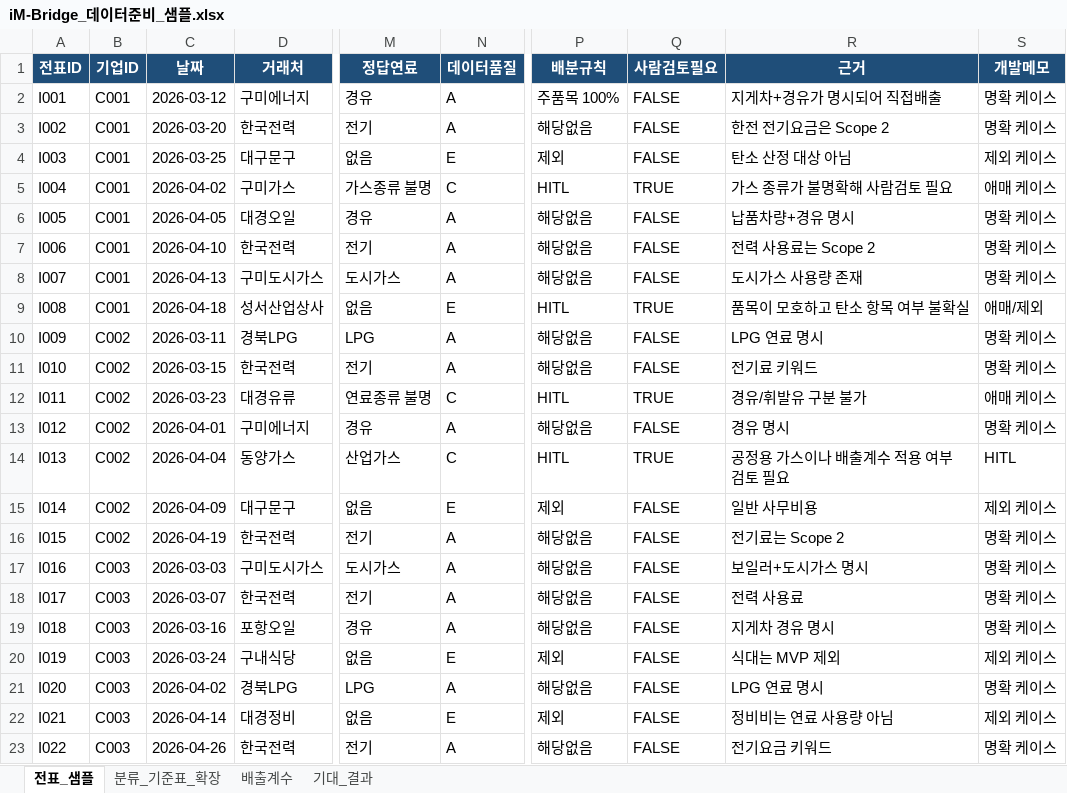
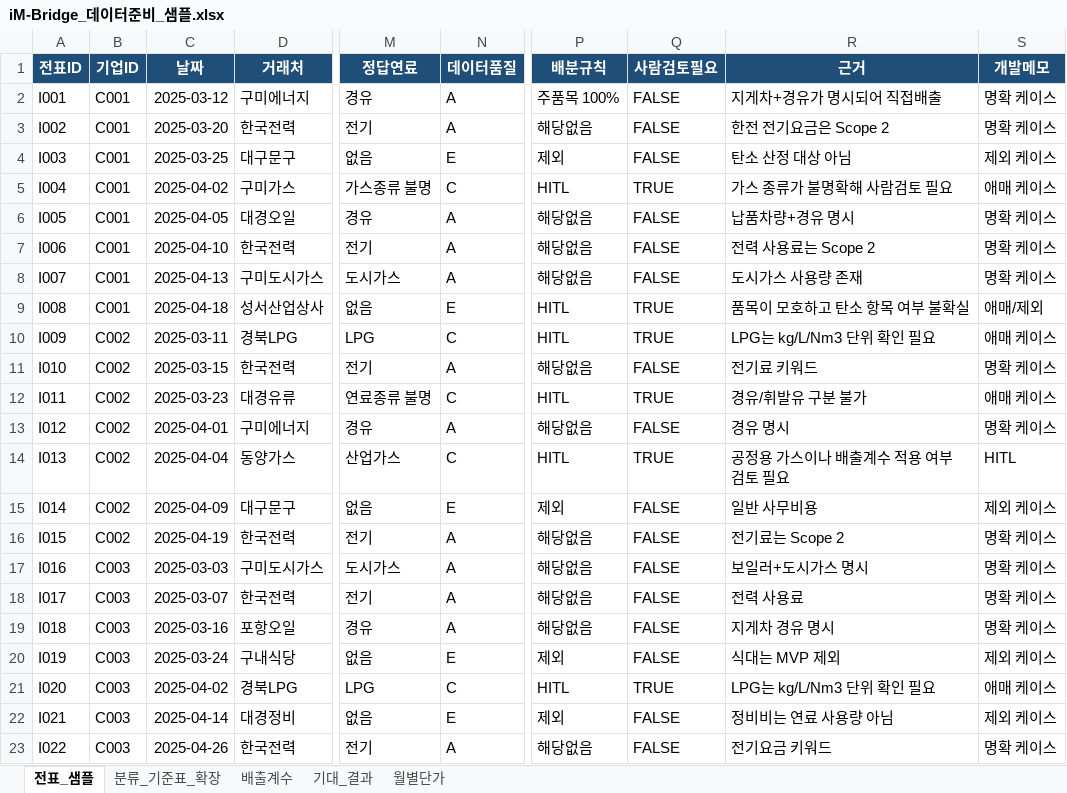
Before and after one commit to alswl722/GamTan-public, an Excel workbook: data/iM-Bridge_데이터준비_샘플.xlsx, sheet 전표_샘플, drawn as a sheet; only a part is shown, gaps mark what is left out; values as stored, in another font and other column widths than the file's, no borders; conditional formats and table styles not drawn; the diff covers the shown part only; the diff names each change by its address in the sheet, - before the commit and + after, or states it on an @@ line.

```diff
--- a/data/iM-Bridge_데이터준비_샘플.xlsx (sheet 전표_샘플)
+++ b/data/iM-Bridge_데이터준비_샘플.xlsx (sheet 전표_샘플)
+sheet tab: 월별단가
-C2 (날짜): 2026-03-12
+C2 (날짜): 2025-03-12
-C3 (날짜): 2026-03-20
+C3 (날짜): 2025-03-20
-C4 (날짜): 2026-03-25
+C4 (날짜): 2025-03-25
-C5 (날짜): 2026-04-02
+C5 (날짜): 2025-04-02
-C6 (날짜): 2026-04-05
+C6 (날짜): 2025-04-05
-C7 (날짜): 2026-04-10
+C7 (날짜): 2025-04-10
-C8 (날짜): 2026-04-13
+C8 (날짜): 2025-04-13
-C9 (날짜): 2026-04-18
+C9 (날짜): 2025-04-18
-C10 (날짜): 2026-03-11
+C10 (날짜): 2025-03-11
-N10 (데이터품질): A
+N10 (데이터품질): C
-P10 (배분규칙): 해당없음
+P10 (배분규칙): HITL
-Q10 (사람검토필요): FALSE
+Q10 (사람검토필요): TRUE
-R10 (근거): LPG 연료 명시
+R10 (근거): LPG는 kg/L/Nm3 단위 확인 필요
-S10 (개발메모): 명확 케이스
+S10 (개발메모): 애매 케이스
-C11 (날짜): 2026-03-15
+C11 (날짜): 2025-03-15
-C12 (날짜): 2026-03-23
+C12 (날짜): 2025-03-23
-C13 (날짜): 2026-04-01
+C13 (날짜): 2025-04-01
-C14 (날짜): 2026-04-04
+C14 (날짜): 2025-04-04
-C15 (날짜): 2026-04-09
+C15 (날짜): 2025-04-09
-C16 (날짜): 2026-04-19
+C16 (날짜): 2025-04-19
-C17 (날짜): 2026-03-03
+C17 (날짜): 2025-03-03
-C18 (날짜): 2026-03-07
+C18 (날짜): 2025-03-07
-C19 (날짜): 2026-03-16
+C19 (날짜): 2025-03-16
-C20 (날짜): 2026-03-24
+C20 (날짜): 2025-03-24
-C21 (날짜): 2026-04-02
+C21 (날짜): 2025-04-02
-N21 (데이터품질): A
+N21 (데이터품질): C
-P21 (배분규칙): 해당없음
+P21 (배분규칙): HITL
-Q21 (사람검토필요): FALSE
+Q21 (사람검토필요): TRUE
-R21 (근거): LPG 연료 명시
+R21 (근거): LPG는 kg/L/Nm3 단위 확인 필요
-S21 (개발메모): 명확 케이스
+S21 (개발메모): 애매 케이스
-C22 (날짜): 2026-04-14
+C22 (날짜): 2025-04-14
-C23 (날짜): 2026-04-26
+C23 (날짜): 2025-04-26
```
Also changed, not shown: 1 added row and 23 edited cells elsewhere in this sheet, sheet 기대_결과, sheet 배출계수, 9 other files.
